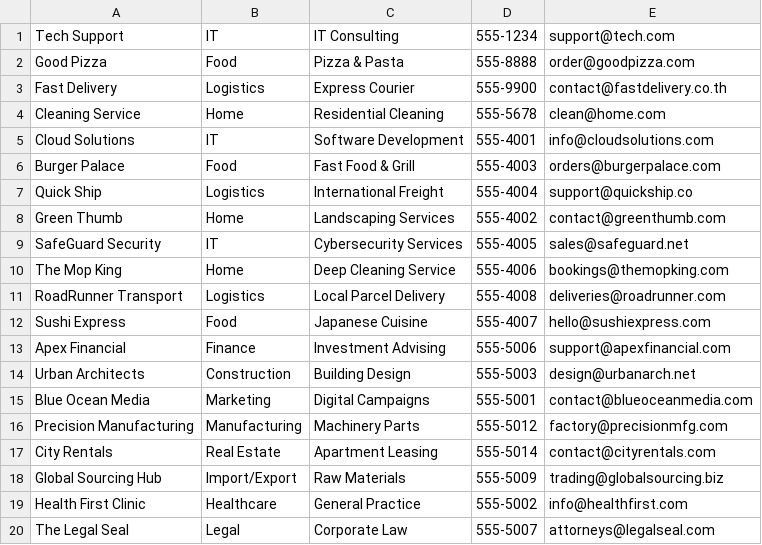
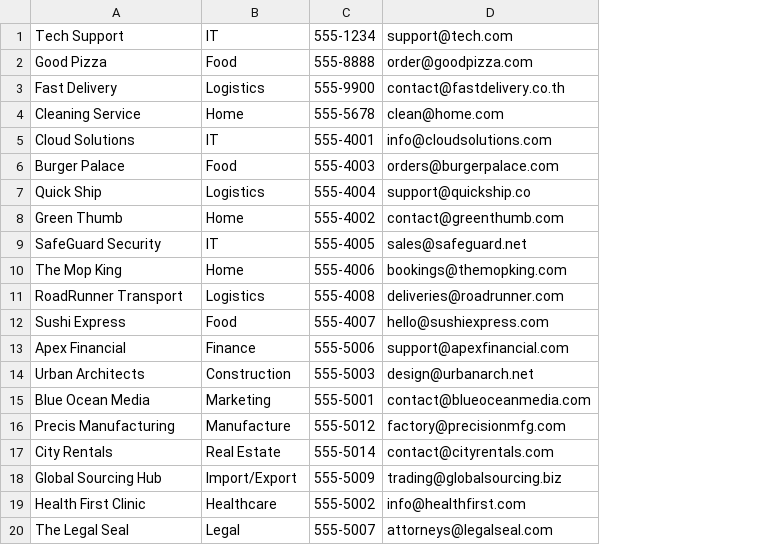
Before and after one commit to NaruchitPrem/provider-contact-management, a CSV file: providers.csv, drawn as a sheet; the diff names each change by its address in the sheet, - before the commit and + after, or states it on an @@ line.

```diff
--- a/providers.csv
+++ b/providers.csv
-column C, rows 1-20: IT Consulting | Pizza & Pasta | Express Courier | Residential Cleaning | Software Development | Fast Food & Grill | International Freight | Landscaping Services | Cybersecurity Services | Deep Cleaning Service | Local Parcel Delivery | Japanese Cuisine | Investment Advising | Building Design | Digital Campaigns | Machinery Parts | Apartment Leasing | Raw Materials | General Practice | Corporate Law
-A16: Precision Manufacturing
+A16: Precis Manufacturing
-B16: Manufacturing
+B16: Manufacture
```
Also changed, not shown: 1 other file.
